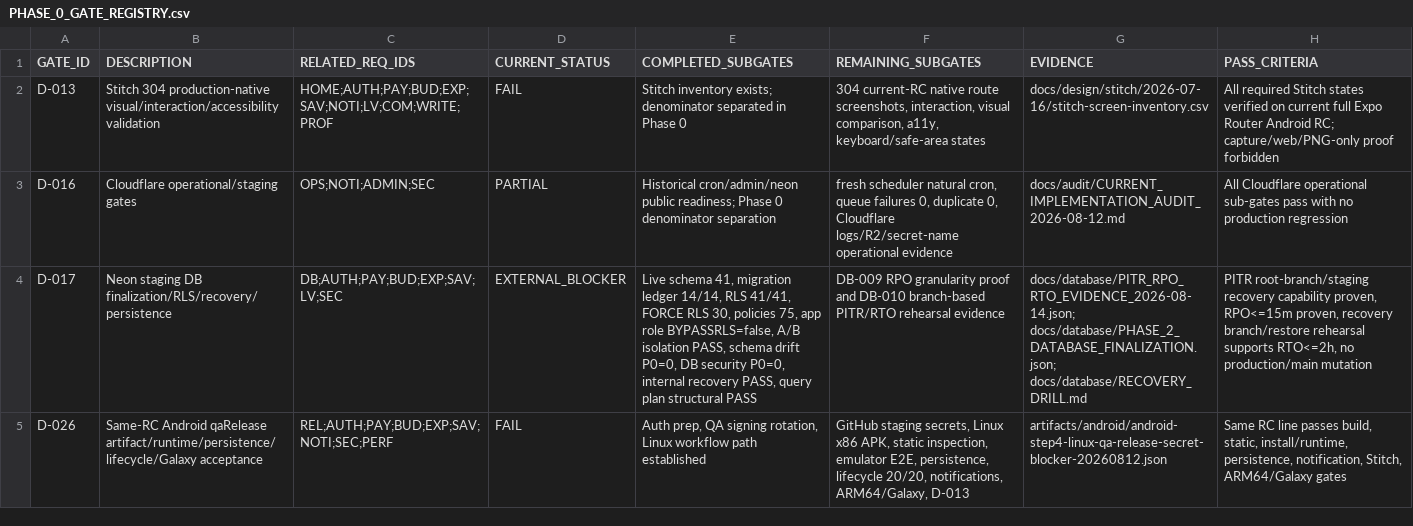
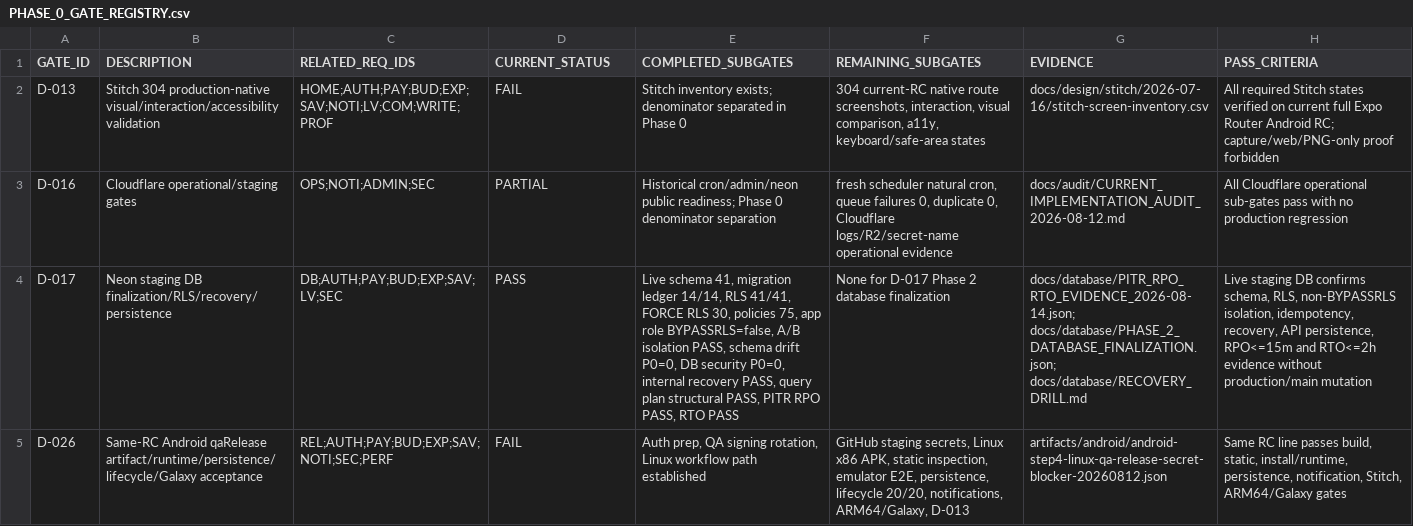
Before and after one commit to jinbizman-boop/salary-hijacking, a CSV file: docs/audit/PHASE_0_GATE_REGISTRY.csv, drawn as a sheet; the diff names each change by its address in the sheet, - before the commit and + after, or states it on an @@ line.

```diff
--- a/docs/audit/PHASE_0_GATE_REGISTRY.csv
+++ b/docs/audit/PHASE_0_GATE_REGISTRY.csv
-D4 (CURRENT_STATUS): EXTERNAL_BLOCKER
+D4 (CURRENT_STATUS): PASS
-E4 (COMPLETED_SUBGATES): …plan structural PASS
+E4 (COMPLETED_SUBGATES): …plan structural PASS, PITR RPO PASS, RTO PASS
-F4 (REMAINING_SUBGATES): DB-009 RPO granularity proof and DB-010 branch-based PITR/RTO rehearsal evidence
+F4 (REMAINING_SUBGATES): None for D-017 Phase 2 database finalization
-H4 (PASS_CRITERIA): PITR root-branch/staging recovery capability proven, RPO<=15m proven, recovery branch/restore rehearsal supports RTO<=2h, no production/main mutation
+H4 (PASS_CRITERIA): Live staging DB confirms schema, RLS, non-BYPASSRLS isolation, idempotency, recovery, API persistence, RPO<=15m and RTO<=2h evidence without production/main mutation
```
Also changed, not shown: docs/audit/CURRENT_REQUIREMENT_TRACE_MATRIX.csv, 5 other files.
